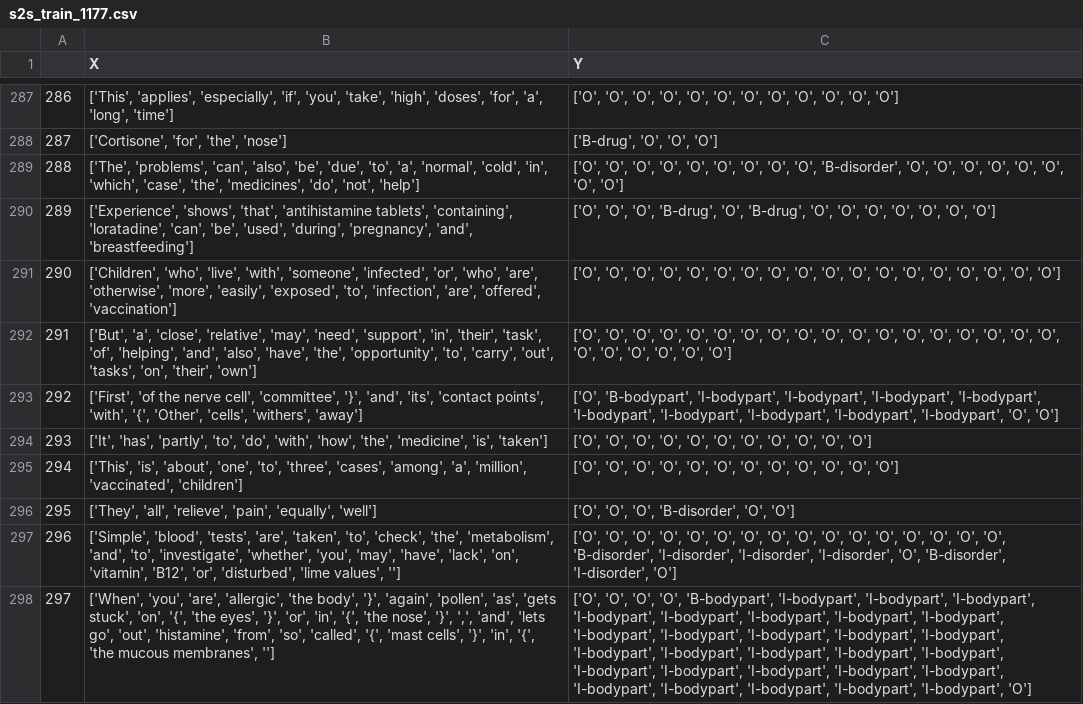
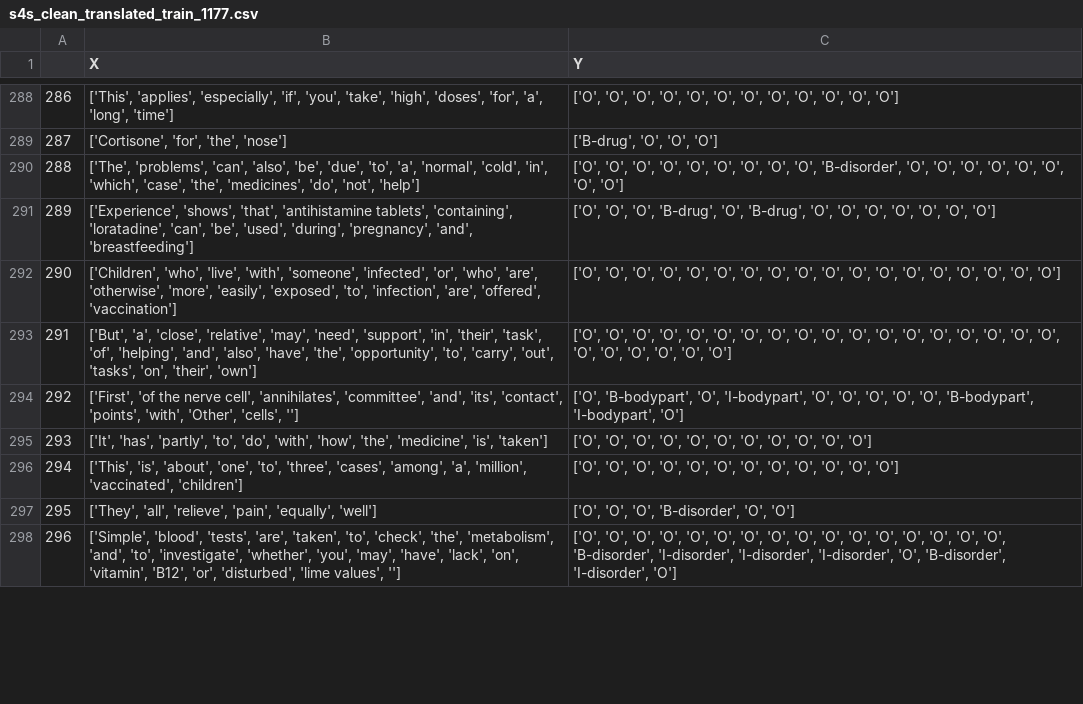
Before and after one commit to lucasros98/files, a CSV file: s4s_clean_translated_train_1177.csv (was s2s_train_1177.csv), drawn as a sheet; only a part is shown, gaps mark what is left out; removed rows and columns are numbered as before the commit, all else as after; the diff covers the shown part only; the diff names each change by its address in the sheet, - before the commit and + after, or states it on an @@ line.

```diff
--- a/s2s_train_1177.csv
+++ b/s4s_clean_translated_train_1177.csv
-row 293: 292 | ['First', 'of the nerve cell', 'committee', '}', 'and', 'its', 'contact points', 'with', '{', 'Other', 'cells', 'withers', 'away'] | ['O', 'B-bodypart', 'I-bodypart', 'I-bodypart', 'I-bodypart', 'I-bodypart', 'I-bodypart', 'I-bodypart', 'I-bodypart', 'I-bodypart', 'I-bodypart', 'O', 'O']
+row 294: 292 | ['First', 'of the nerve cell', 'annihilates', 'committee', 'and', 'its', 'contact', 'points', 'with', 'Other', 'cells', ''] | ['O', 'B-bodypart', 'O', 'I-bodypart', 'O', 'O', 'O', 'O', 'O', 'B-bodypart', 'I-bodypart', 'O']
-row 298: 297 | ['When', 'you', 'are', 'allergic', 'the body', '}', 'again', 'pollen', 'as', 'gets stuck', 'on', '{', 'the eyes', '}', 'or', 'in', '{', 'the nose', '}', ',', 'and', 'lets go', 'out', 'histamine', 'from', 'so', 'called', '{', 'mast cells', '}', 'in', '{', 'the mucous membranes', ''] | ['O', 'O', 'O', 'O', 'B-bodypart', 'I-bodypart', 'I-bodypart', 'I-bodypart', 'I-bodypart', 'I-bodypart', 'I-bodypart', 'I-bodypart', 'I-bodypart', 'I-bodypart', 'I-bodypart', 'I-bodypart', 'I-bodypart', 'I-bodypart', 'I-bodypart', 'I-bodypart', 'I-bodypart', 'I-bodypart', 'I-bodypart', 'I-bodypart', 'I-bodypart', 'I-bodypart', 'I-bodypart', 'I-bodypart', 'I-bodypart', 'I-bodypart', 'I-bodypart', 'I-bodypart', 'I-bodypart', 'O']
```
Also changed, not shown: 10 added rows, 8 removed rows and 52 edited cells elsewhere in this file, s4s_clean_translated_val_1177.csv, w4w_clean_translated_train_1177.csv, 1 other file.
